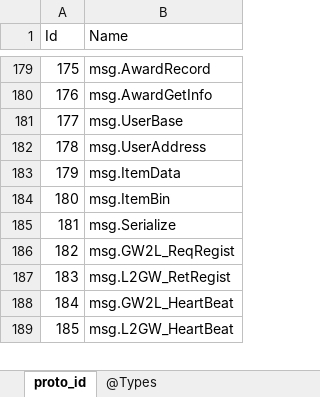
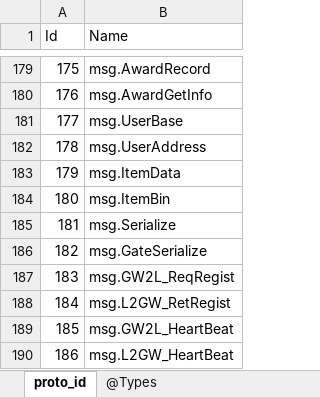
Before and after one commit to gaozhengshuang/texaspoker, an Excel workbook: docs/excel/proto_index.xlsx, sheet proto_id, drawn as a sheet; only a part is shown, gaps mark what is left out; values as stored, in another font and other column widths than the file's, no borders; addresses are those after the commit; the diff names each change by its address in the sheet, - before the commit and + after, or states it on an @@ line.

```diff
--- a/docs/excel/proto_index.xlsx (sheet proto_id)
+++ b/docs/excel/proto_index.xlsx (sheet proto_id)
+row 186: 182 | msg.GateSerialize
@@ column A (Id) renumbered from row 187 down @@
```
Also changed, not shown: 3 other files.
